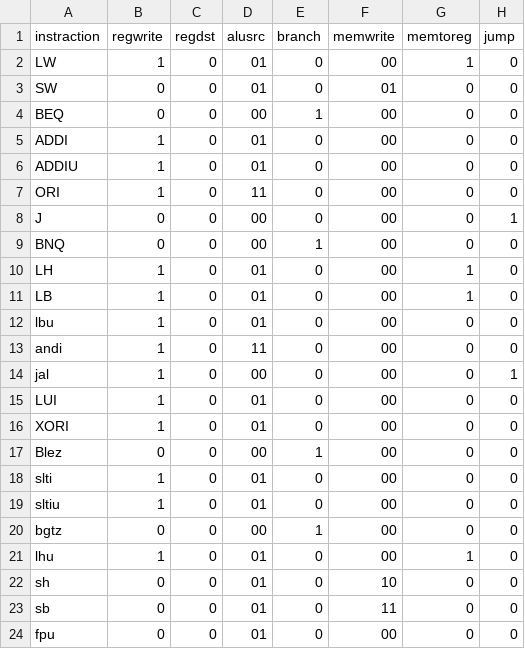
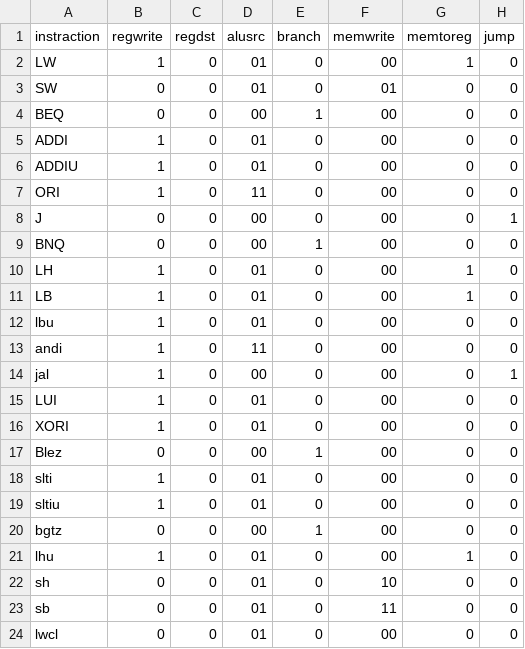
Before and after one commit to abdo1819/mips_single_cycle, a CSV file: control.csv, drawn as a sheet; only a part is shown; the diff names each change by its address in the sheet, - before the commit and + after, or states it on an @@ line.

```diff
--- a/control.csv
+++ b/control.csv
-A24 (instraction): fpu
+A24 (instraction): lwcl
```
